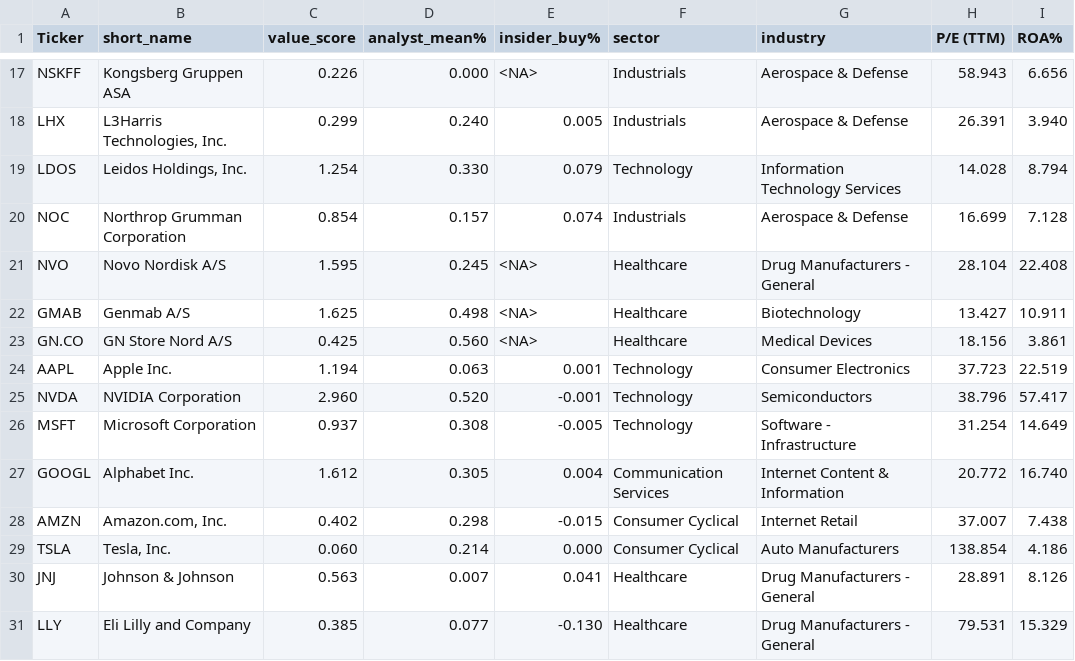
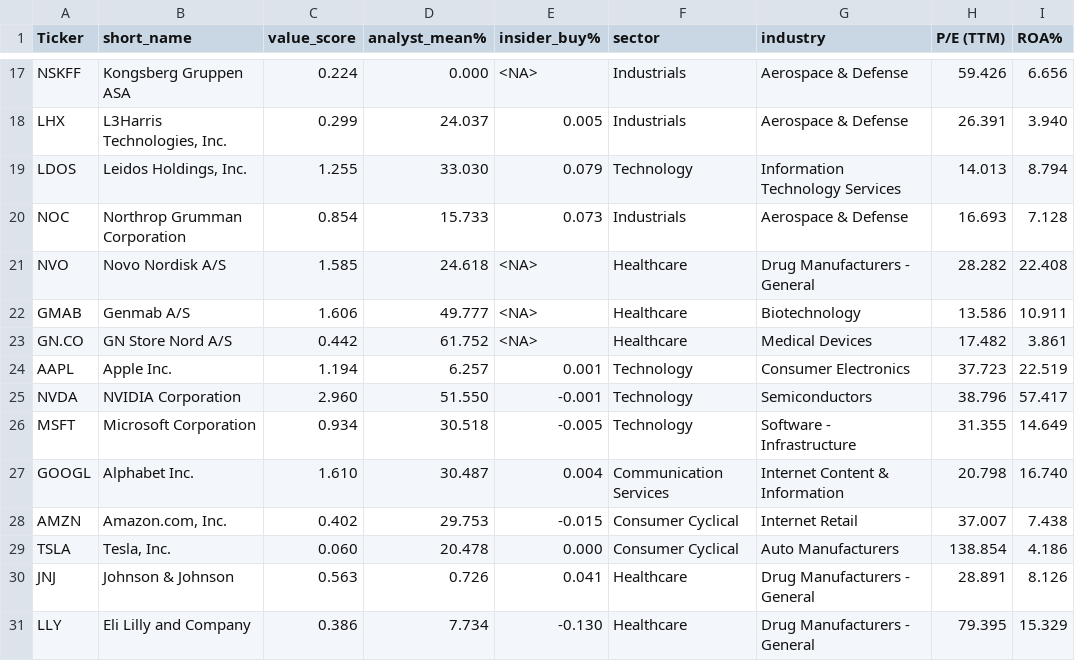
Before and after one commit to P1N60/Uni, a CSV file: VS-Code/Side-Projects/Tabular-deep-learning/Results/simple_screener_results.csv, drawn as a sheet; only a part is shown, gaps mark what is left out; the diff covers the shown part only; the diff names each change by its address in the sheet, - before the commit and + after, or states it on an @@ line.

```diff
--- a/VS-Code/Side-Projects/Tabular-deep-learning/Results/simple_screener_results.csv
+++ b/VS-Code/Side-Projects/Tabular-deep-learning/Results/simple_screener_results.csv
-C17 (value_score): 0.226
+C17 (value_score): 0.224
-H17 (P/E (TTM)): 58.943
+H17 (P/E (TTM)): 59.426
-D18 (analyst_mean%): 0.240
+D18 (analyst_mean%): 24.037
-C19 (value_score): 1.254
+C19 (value_score): 1.255
-D19 (analyst_mean%): 0.330
+D19 (analyst_mean%): 33.030
-H19 (P/E (TTM)): 14.028
+H19 (P/E (TTM)): 14.013
-D20 (analyst_mean%): 0.157
+D20 (analyst_mean%): 15.733
-E20 (insider_buy%): 0.074
+E20 (insider_buy%): 0.073
-H20 (P/E (TTM)): 16.699
+H20 (P/E (TTM)): 16.693
-C21 (value_score): 1.595
+C21 (value_score): 1.585
-D21 (analyst_mean%): 0.245
+D21 (analyst_mean%): 24.618
-H21 (P/E (TTM)): 28.104
+H21 (P/E (TTM)): 28.282
-C22 (value_score): 1.625
+C22 (value_score): 1.606
-D22 (analyst_mean%): 0.498
+D22 (analyst_mean%): 49.777
-H22 (P/E (TTM)): 13.427
+H22 (P/E (TTM)): 13.586
-C23 (value_score): 0.425
+C23 (value_score): 0.442
-D23 (analyst_mean%): 0.560
+D23 (analyst_mean%): 61.752
-H23 (P/E (TTM)): 18.156
+H23 (P/E (TTM)): 17.482
-D24 (analyst_mean%): 0.063
+D24 (analyst_mean%): 6.257
-D25 (analyst_mean%): 0.520
+D25 (analyst_mean%): 51.550
-C26 (value_score): 0.937
+C26 (value_score): 0.934
-D26 (analyst_mean%): 0.308
+D26 (analyst_mean%): 30.518
-H26 (P/E (TTM)): 31.254
+H26 (P/E (TTM)): 31.355
-C27 (value_score): 1.612
+C27 (value_score): 1.610
-D27 (analyst_mean%): 0.305
+D27 (analyst_mean%): 30.487
-H27 (P/E (TTM)): 20.772
+H27 (P/E (TTM)): 20.798
-D28 (analyst_mean%): 0.298
+D28 (analyst_mean%): 29.753
-D29 (analyst_mean%): 0.214
+D29 (analyst_mean%): 20.478
-D30 (analyst_mean%): 0.007
+D30 (analyst_mean%): 0.726
-C31 (value_score): 0.385
+C31 (value_score): 0.386
-D31 (analyst_mean%): 0.077
+D31 (analyst_mean%): 7.734
-H31 (P/E (TTM)): 79.531
+H31 (P/E (TTM)): 79.395
```
Also changed, not shown: 9 added rows and 33 edited cells elsewhere in this file, 7 other files.
